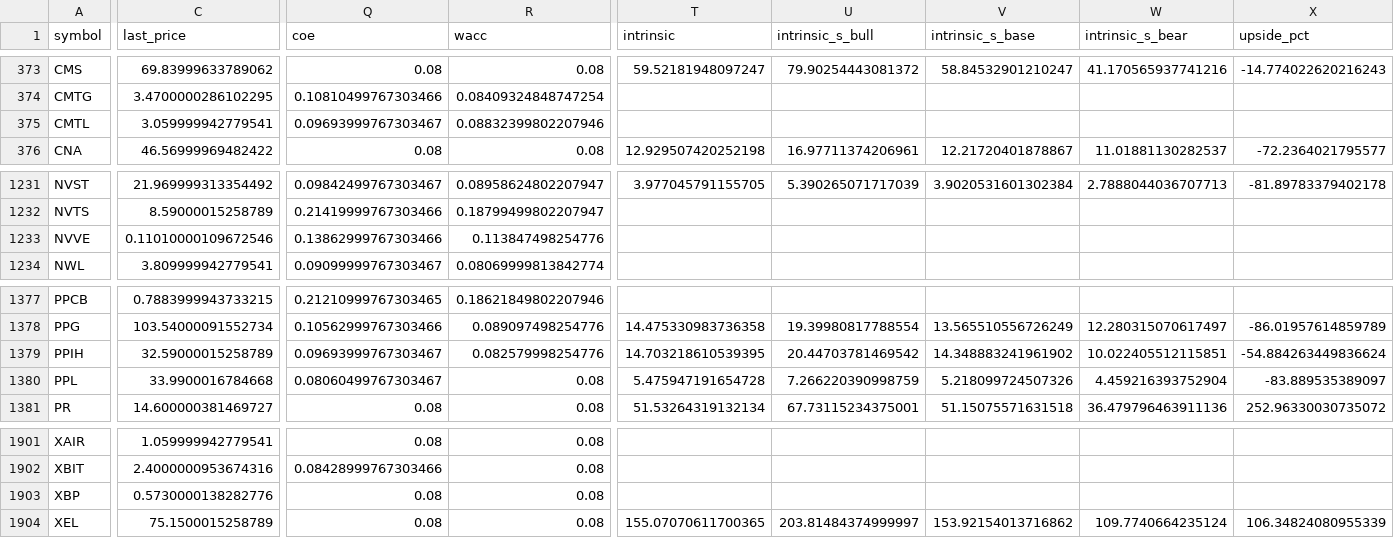
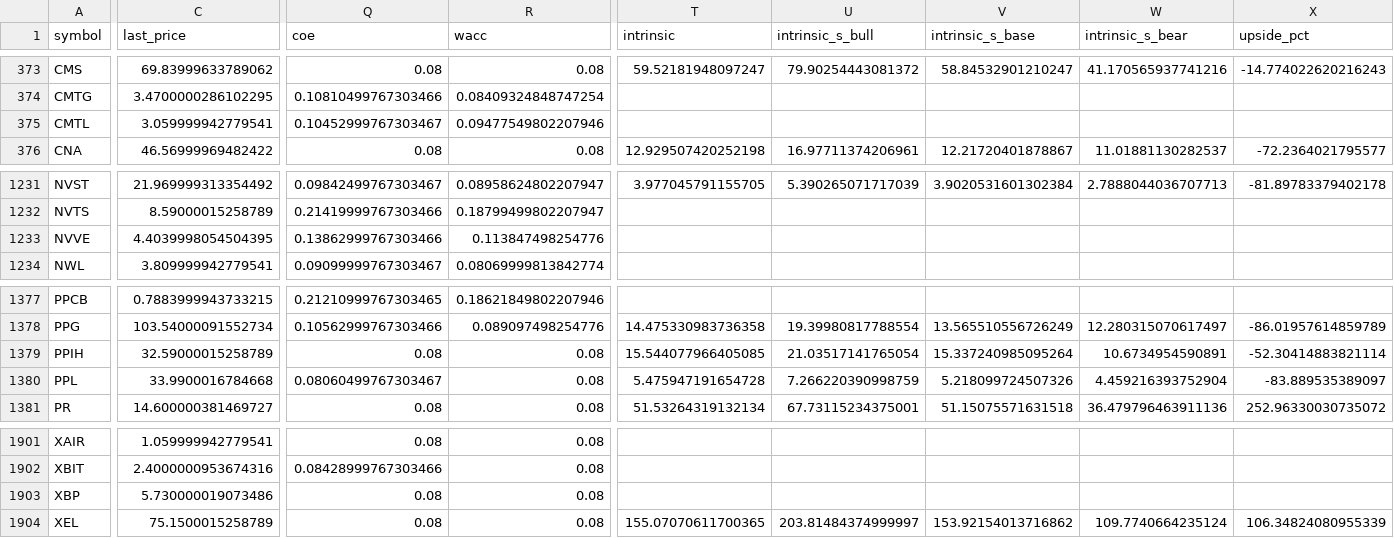
Before and after one commit to babeltechdev/thai-stock-data, a CSV file: intrinsic_multi_eps_dcf_US.csv, drawn as a sheet; only a part is shown, gaps mark what is left out; the diff names each change by its address in the sheet, - before the commit and + after, or states it on an @@ line.

Commit message:
data: auto-sync all CSVs (2025-12-14 17:00)

```diff
--- a/intrinsic_multi_eps_dcf_US.csv
+++ b/intrinsic_multi_eps_dcf_US.csv
-Q375 (coe): 0.09693999767303467
+Q375 (coe): 0.10452999767303467
-R375 (wacc): 0.08832399802207946
+R375 (wacc): 0.09477549802207946
-C1233 (last_price): 0.11010000109672546
+C1233 (last_price): 4.4039998054504395
-Q1379 (coe): 0.09693999767303467
+Q1379 (coe): 0.08
-R1379 (wacc): 0.082579998254776
+R1379 (wacc): 0.08
-T1379 (intrinsic): 14.703218610539395
+T1379 (intrinsic): 15.544077966405085
-U1379 (intrinsic_s_bull): 20.44703781469542
+U1379 (intrinsic_s_bull): 21.03517141765054
-V1379 (intrinsic_s_base): 14.348883241961902
+V1379 (intrinsic_s_base): 15.337240985095264
-W1379 (intrinsic_s_bear): 10.022405512115851
+W1379 (intrinsic_s_bear): 10.6734954590891
-X1379 (upside_pct): -54.884263449836624
+X1379 (upside_pct): -52.30414883821114
-C1903 (last_price): 0.5730000138282776
+C1903 (last_price): 5.730000019073486
```
Also changed, not shown: consensus_targets_TH.csv, intrinsic_multi_fcf_dcf_US.csv, 9 other files.
